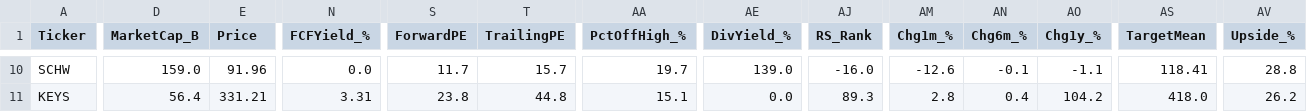
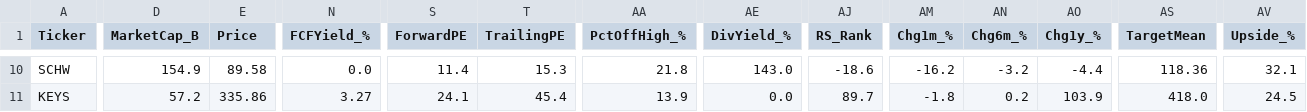
Before and after one commit to dabdi7786-blip/screener-bot, a CSV file: screener1_results.csv, drawn as a sheet; only a part is shown, gaps mark what is left out; the diff covers the shown part only; the diff names each change by its address in the sheet, - before the commit and + after, or states it on an @@ line.

```diff
--- a/screener1_results.csv
+++ b/screener1_results.csv
-D10 (MarketCap_B): 159.0
+D10 (MarketCap_B): 154.9
-E10 (Price): 91.96
+E10 (Price): 89.58
-S10 (ForwardPE): 11.7
+S10 (ForwardPE): 11.4
-T10 (TrailingPE): 15.7
+T10 (TrailingPE): 15.3
-AA10 (PctOffHigh_%): 19.7
+AA10 (PctOffHigh_%): 21.8
-AE10 (DivYield_%): 139.0
+AE10 (DivYield_%): 143.0
-AJ10 (RS_Rank): -16.0
+AJ10 (RS_Rank): -18.6
-AM10 (Chg1m_%): -12.6
+AM10 (Chg1m_%): -16.2
-AN10 (Chg6m_%): -0.1
+AN10 (Chg6m_%): -3.2
-AO10 (Chg1y_%): -1.1
+AO10 (Chg1y_%): -4.4
-AS10 (TargetMean): 118.41
+AS10 (TargetMean): 118.36
-AV10 (Upside_%): 28.8
+AV10 (Upside_%): 32.1
-D11 (MarketCap_B): 56.4
+D11 (MarketCap_B): 57.2
-E11 (Price): 331.21
+E11 (Price): 335.86
-N11 (FCFYield_%): 3.31
+N11 (FCFYield_%): 3.27
-S11 (ForwardPE): 23.8
+S11 (ForwardPE): 24.1
-T11 (TrailingPE): 44.8
+T11 (TrailingPE): 45.4
-AA11 (PctOffHigh_%): 15.1
+AA11 (PctOffHigh_%): 13.9
-AJ11 (RS_Rank): 89.3
+AJ11 (RS_Rank): 89.7
-AM11 (Chg1m_%): 2.8
+AM11 (Chg1m_%): -1.8
-AN11 (Chg6m_%): 0.4
+AN11 (Chg6m_%): 0.2
-AO11 (Chg1y_%): 104.2
+AO11 (Chg1y_%): 103.9
-AV11 (Upside_%): 26.2
+AV11 (Upside_%): 24.5
```
Also changed, not shown: 171 edited cells elsewhere in this file, screener2_results.csv, screener3_results.csv, 3 other files.
